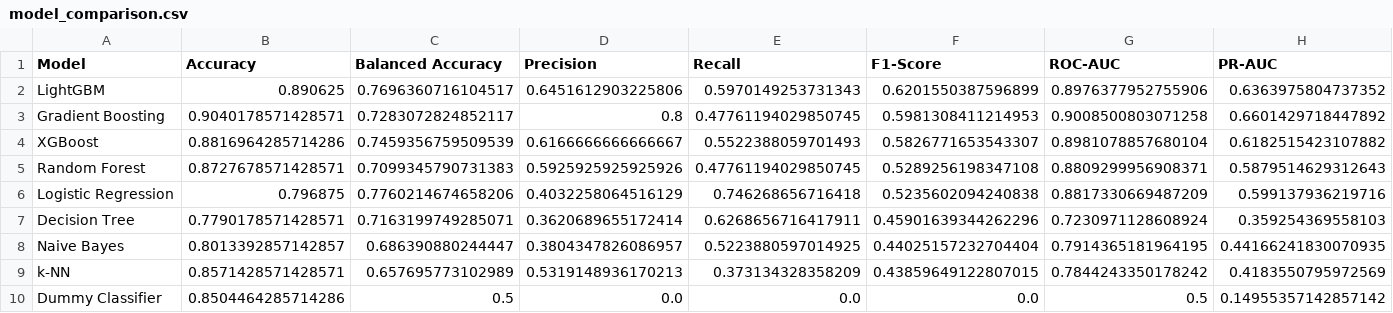
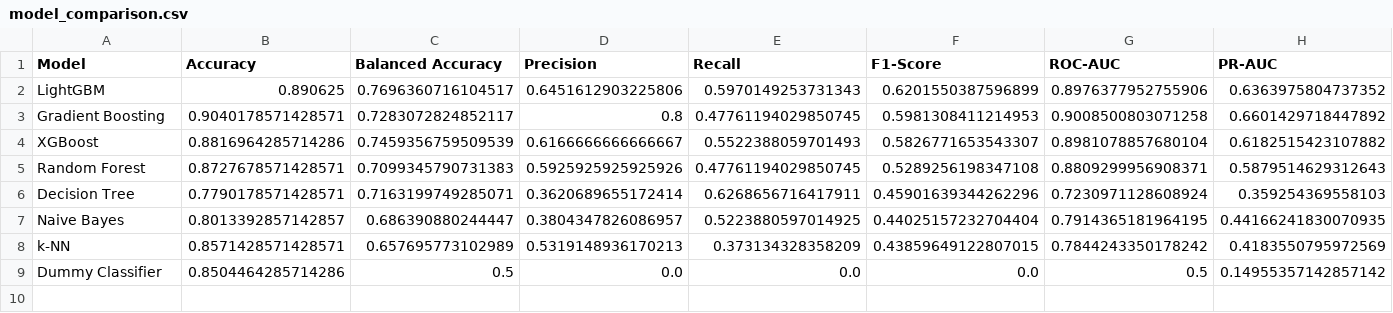
Before and after one commit to saadetcansu/CustomerSegmentationProject, a CSV file: outputs/bil476_final/tables/model_comparison.csv, drawn as a sheet; the diff names each change by its address in the sheet, - before the commit and + after, or states it on an @@ line.

Commit message:
Fix project based on GPT feedback: models, data leakage, citations, and report alignment

```diff
--- a/outputs/bil476_final/tables/model_comparison.csv
+++ b/outputs/bil476_final/tables/model_comparison.csv
-row 6: Logistic Regression | 0.796875 | 0.7760214674658206 | 0.4032258064516129 | 0.746268656716418 | 0.5235602094240838 | 0.8817330669487209 | 0.599137936219716
```
Also changed, not shown: 10 other files.
